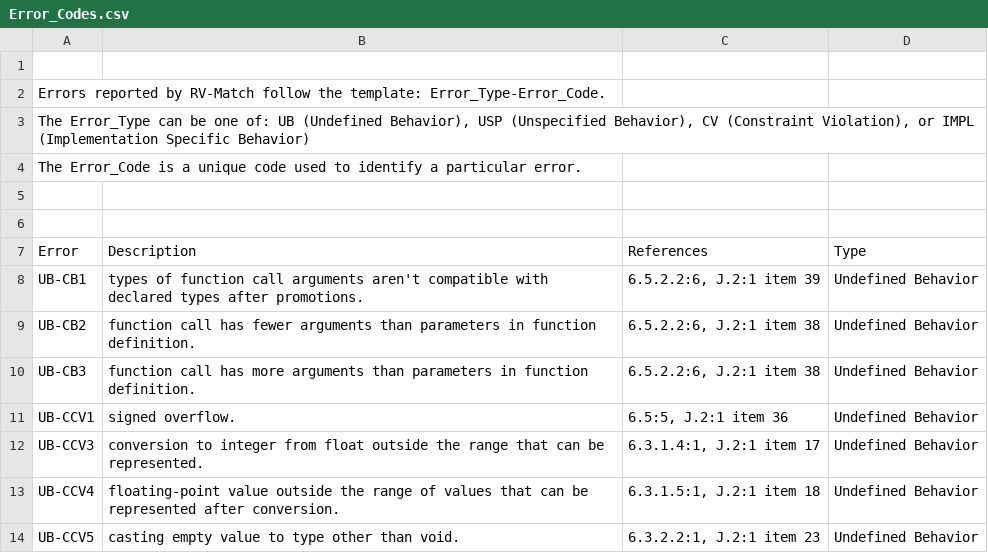
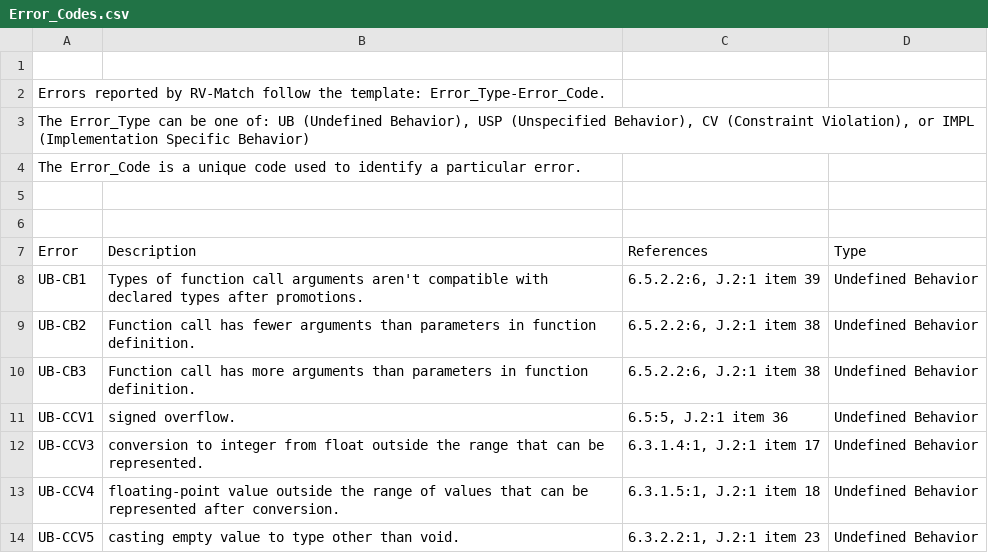
Before and after one commit to msaxena2/c-semantics, a CSV file: examples/minimal/Error_Codes.csv, drawn as a sheet; only a part is shown.

Commit message:
formatting csv

```diff
--- a/examples/minimal/Error_Codes.csv
+++ b/examples/minimal/Error_Codes.csv
@@ -7,5 +7,5 @@ The Error_Code is a unique code used to identify a particular error. ,,,
 Error,Description ,References,Type
-UB-CB1,types of function call arguments aren't compatible with declared types after promotions.,"6.5.2.2:6, J.2:1 item 39",Undefined Behavior
-UB-CB2,function call has fewer arguments than parameters in function definition.,"6.5.2.2:6, J.2:1 item 38",Undefined Behavior
-UB-CB3,function call has more arguments than parameters in function definition.,"6.5.2.2:6, J.2:1 item 38",Undefined Behavior
+UB-CB1,Types of function call arguments aren't compatible with declared types after promotions.,"6.5.2.2:6, J.2:1 item 39",Undefined Behavior
+UB-CB2,Function call has fewer arguments than parameters in function definition.,"6.5.2.2:6, J.2:1 item 38",Undefined Behavior
+UB-CB3,Function call has more arguments than parameters in function definition.,"6.5.2.2:6, J.2:1 item 38",Undefined Behavior
 UB-CCV1,signed overflow.,"6.5:5, J.2:1 item 36",Undefined Behavior
```
